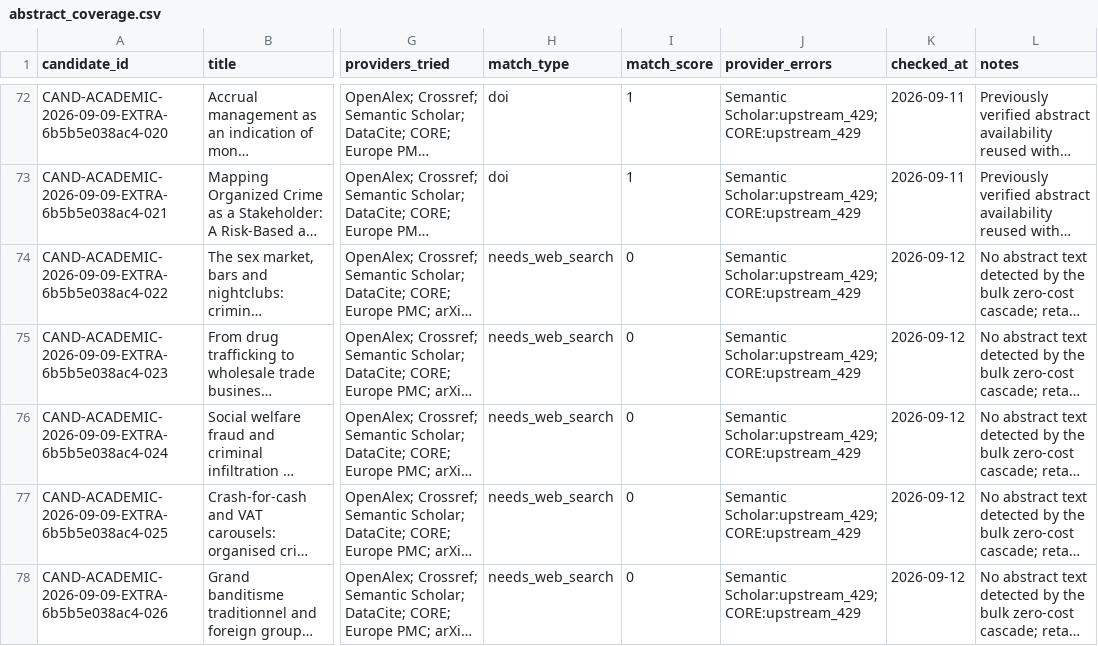
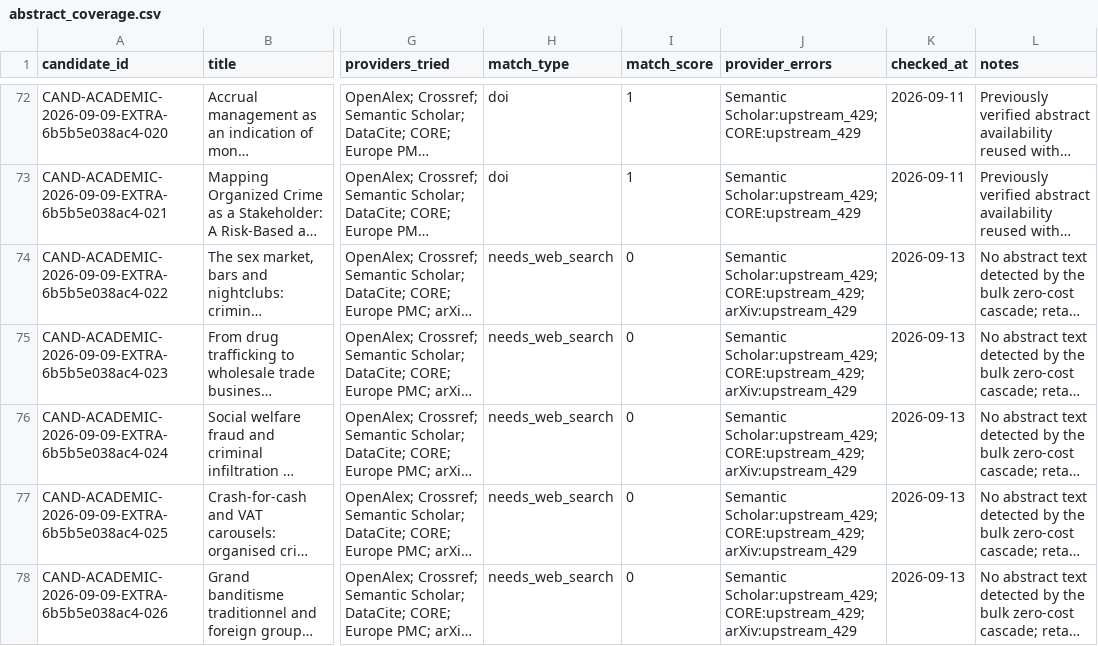
Before and after one commit to colazeta/criminal_infiltration_in_legal_economy_review, a CSV file: data/curation/abstract_coverage.csv, drawn as a sheet; only a part is shown, gaps mark what is left out; long unchanged cells end in …; the diff covers the shown part only; the diff names each change by its address in the sheet, - before the commit and + after, or states it on an @@ line.

```diff
--- a/data/curation/abstract_coverage.csv
+++ b/data/curation/abstract_coverage.csv
-J74:J78 (provider_errors): Semantic Scholar:upstream_429; CORE:upstream_429
+J74:J78 (provider_errors): Semantic Scholar:upstream_429; CORE:upstream_429; arXiv:upstream_429
-K74:K78 (checked_at): 2026-09-12
+K74:K78 (checked_at): 2026-09-13
```
Also changed, not shown: 142 edited cells elsewhere in this file.
